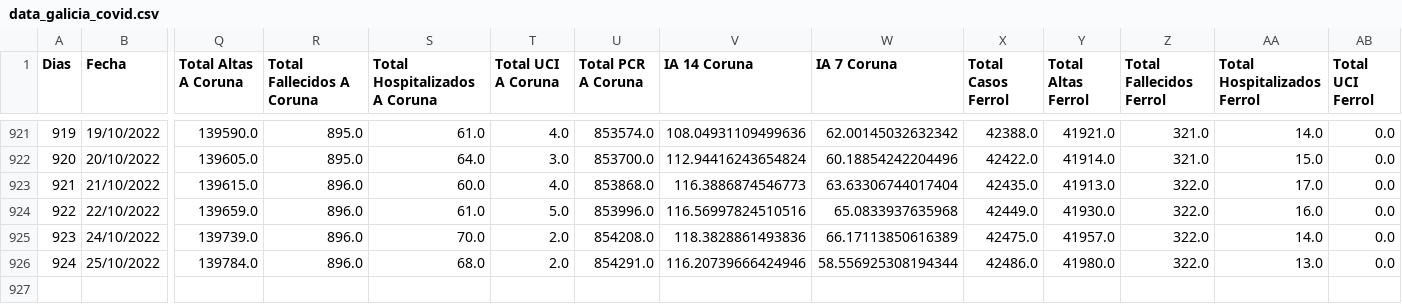
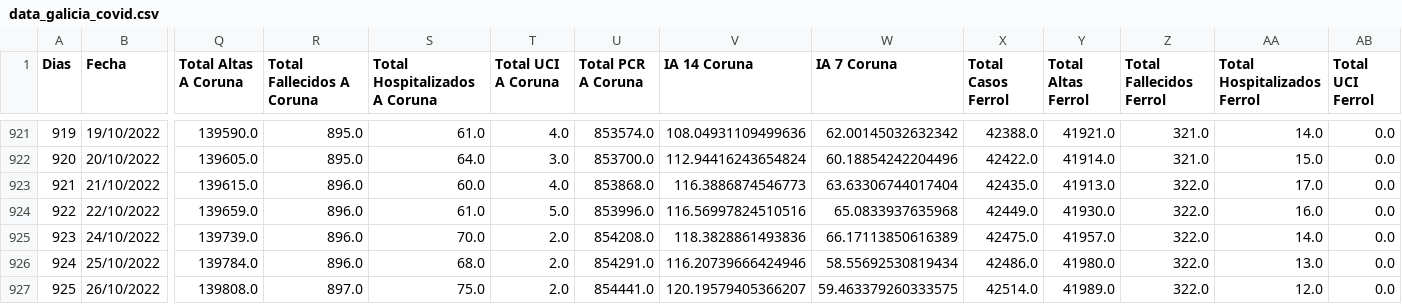
Before and after one commit to dgarcoe/COVID19_Galicia, a CSV file: data_galicia_covid.csv, drawn as a sheet; only a part is shown, gaps mark what is left out; rows hold the shown columns only; the diff names each change by its address in the sheet, - before the commit and + after, or states it on an @@ line.

Commit message:
Added data

```diff
--- a/data_galicia_covid.csv
+++ b/data_galicia_covid.csv
-W926 (IA 7 Coruna): 58.556925308194344
+W926 (IA 7 Coruna): 58.55692530819434
+row 927: 925 | 26/10/2022 | 139808.0 | 897.0 | 75.0 | 2.0 | 854441.0 | 120.19579405366207 | 59.463379260333575 | 42514.0 | 41989.0 | 322.0 | 12.0 | 0.0
```
Also changed, not shown: 17 other files.
